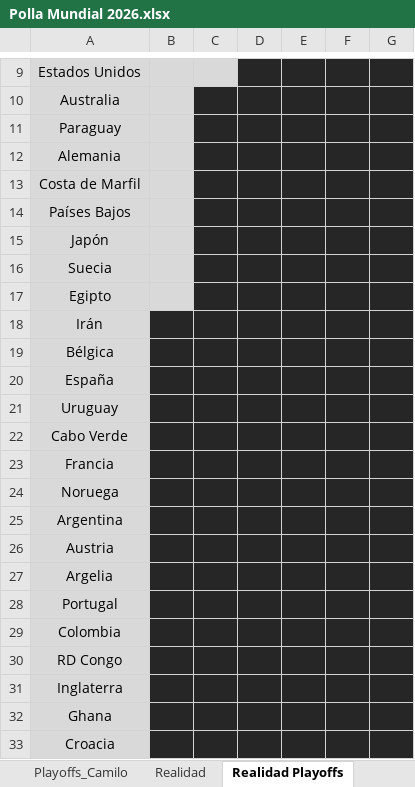
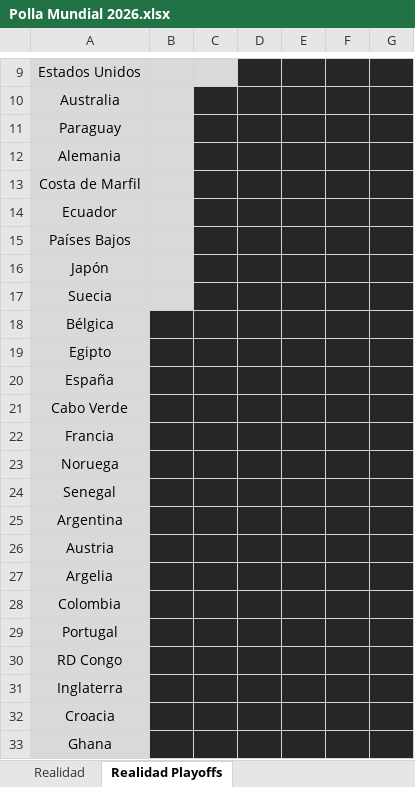
Before and after one commit to ImShepo/polla-mundial-2026, an Excel workbook: Polla Mundial 2026.xlsx, sheet Realidad Playoffs, drawn as a sheet; only a part is shown, gaps mark what is left out; values as stored, in another font and other column widths than the file's, no borders; removed rows and columns are numbered as before the commit, all else as after; the diff covers the shown part only; the diff names each change by its address in the sheet, - before the commit and + after, or states it on an @@ line.

```diff
--- a/Polla Mundial 2026.xlsx (sheet Realidad Playoffs)
+++ b/Polla Mundial 2026.xlsx (sheet Realidad Playoffs)
+row 14: Ecuador
@@ row 19 moved to row 18: Bélgica @@
-B19 fill: #D9D9D9
+B19 fill: #262626
-row 18: Irán
-row 21: Uruguay
+row 24: Senegal
@@ row 29 moved to row 28: Colombia @@
@@ row 33 moved to row 32: Croacia @@
```
Also changed, not shown: 1 added row, 1 removed row, 2 edited cells and cell formats elsewhere in this sheet, sheet Realidad, other sheet tabs, 7 other files.
